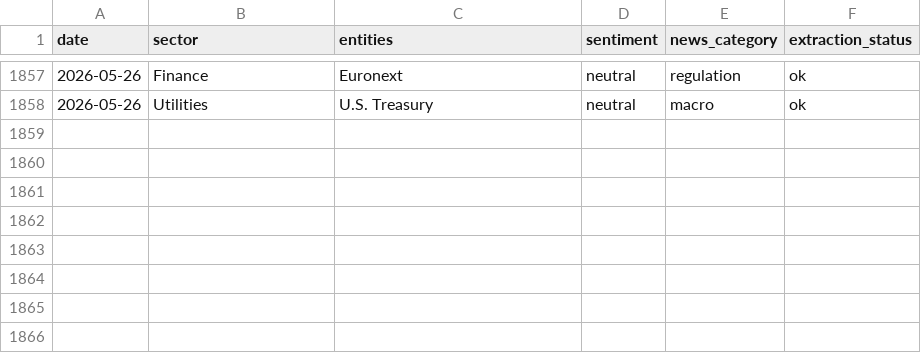
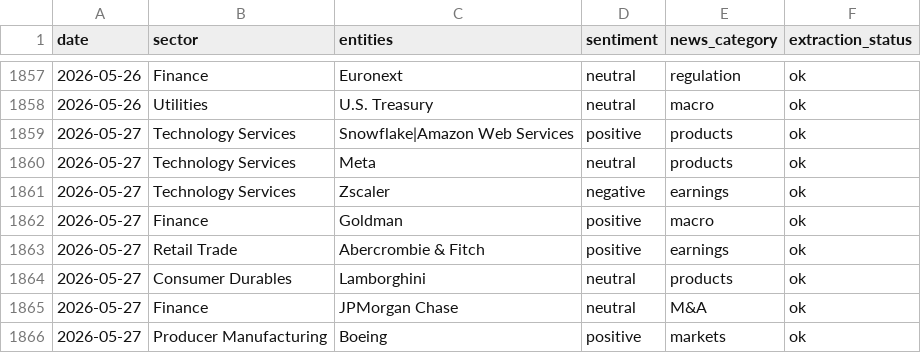
Before and after one commit to laceto/rss_feed, a TSV file: data/sector_summary.tsv, drawn as a sheet; only a part is shown, gaps mark what is left out; the diff names each change by its address in the sheet, - before the commit and + after, or states it on an @@ line.

```diff
--- a/data/sector_summary.tsv
+++ b/data/sector_summary.tsv
+row 1859: 2026-05-27 | Technology Services | Snowflake|Amazon Web Services | positive | products | ok
+row 1860: 2026-05-27 | Technology Services | Meta | neutral | products | ok
+row 1861: 2026-05-27 | Technology Services | Zscaler | negative | earnings | ok
+row 1862: 2026-05-27 | Finance | Goldman | positive | macro | ok
+row 1863: 2026-05-27 | Retail Trade | Abercrombie & Fitch | positive | earnings | ok
+row 1864: 2026-05-27 | Consumer Durables | Lamborghini | neutral | products | ok
+row 1865: 2026-05-27 | Finance | JPMorgan Chase | neutral | M&A | ok
+row 1866: 2026-05-27 | Producer Manufacturing | Boeing | positive | markets | ok
```
Also changed, not shown: data/entity_sentiment_ts.tsv, data/sector_sentiment_pivot.tsv, 6 other files.
